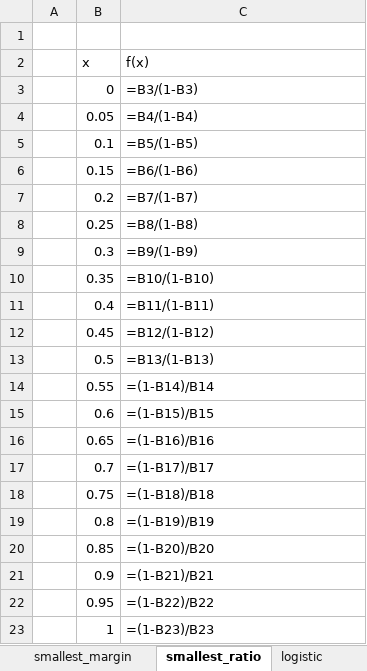
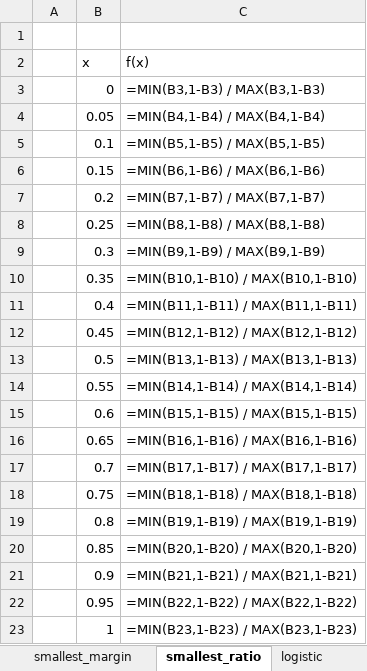
Before and after one commit to ChristophSc/master-thesis, an Excel workbook: writing/master-thesis/figures/uncertainty_measures.xlsx, sheet smallest_ratio, drawn as a sheet; values as stored, in another font and other column widths than the file's, no borders; formulas are shown in place of their values; charts and pictures not drawn; the diff names each change by its address in the sheet, - before the commit and + after, or states it on an @@ line.

Commit message:
updated xlsx with uncertainty metrics

```diff
--- a/writing/master-thesis/figures/uncertainty_measures.xlsx (sheet smallest_ratio)
+++ b/writing/master-thesis/figures/uncertainty_measures.xlsx (sheet smallest_ratio)
-C3 (f(x)): =B3/(1-B3)
+C3 (f(x)): =MIN(B3,1-B3) / MAX(B3,1-B3)
-C4 (f(x)): =B4/(1-B4)
+C4 (f(x)): =MIN(B4,1-B4) / MAX(B4,1-B4)
-C5 (f(x)): =B5/(1-B5)
+C5 (f(x)): =MIN(B5,1-B5) / MAX(B5,1-B5)
-C6 (f(x)): =B6/(1-B6)
+C6 (f(x)): =MIN(B6,1-B6) / MAX(B6,1-B6)
-C7 (f(x)): =B7/(1-B7)
+C7 (f(x)): =MIN(B7,1-B7) / MAX(B7,1-B7)
-C8 (f(x)): =B8/(1-B8)
+C8 (f(x)): =MIN(B8,1-B8) / MAX(B8,1-B8)
-C9 (f(x)): =B9/(1-B9)
+C9 (f(x)): =MIN(B9,1-B9) / MAX(B9,1-B9)
-C10 (f(x)): =B10/(1-B10)
+C10 (f(x)): =MIN(B10,1-B10) / MAX(B10,1-B10)
-C11 (f(x)): =B11/(1-B11)
+C11 (f(x)): =MIN(B11,1-B11) / MAX(B11,1-B11)
-C12 (f(x)): =B12/(1-B12)
+C12 (f(x)): =MIN(B12,1-B12) / MAX(B12,1-B12)
-C13 (f(x)): =B13/(1-B13)
+C13 (f(x)): =MIN(B13,1-B13) / MAX(B13,1-B13)
-C14 (f(x)): =(1-B14)/B14
+C14 (f(x)): =MIN(B14,1-B14) / MAX(B14,1-B14)
-C15 (f(x)): =(1-B15)/B15
+C15 (f(x)): =MIN(B15,1-B15) / MAX(B15,1-B15)
-C16 (f(x)): =(1-B16)/B16
+C16 (f(x)): =MIN(B16,1-B16) / MAX(B16,1-B16)
-C17 (f(x)): =(1-B17)/B17
+C17 (f(x)): =MIN(B17,1-B17) / MAX(B17,1-B17)
-C18 (f(x)): =(1-B18)/B18
+C18 (f(x)): =MIN(B18,1-B18) / MAX(B18,1-B18)
-C19 (f(x)): =(1-B19)/B19
+C19 (f(x)): =MIN(B19,1-B19) / MAX(B19,1-B19)
-C20 (f(x)): =(1-B20)/B20
+C20 (f(x)): =MIN(B20,1-B20) / MAX(B20,1-B20)
-C21 (f(x)): =(1-B21)/B21
+C21 (f(x)): =MIN(B21,1-B21) / MAX(B21,1-B21)
-C22 (f(x)): =(1-B22)/B22
+C22 (f(x)): =MIN(B22,1-B22) / MAX(B22,1-B22)
-C23 (f(x)): =(1-B23)/B23
+C23 (f(x)): =MIN(B23,1-B23) / MAX(B23,1-B23)
```
Also changed, not shown: sheet smallest_margin.
